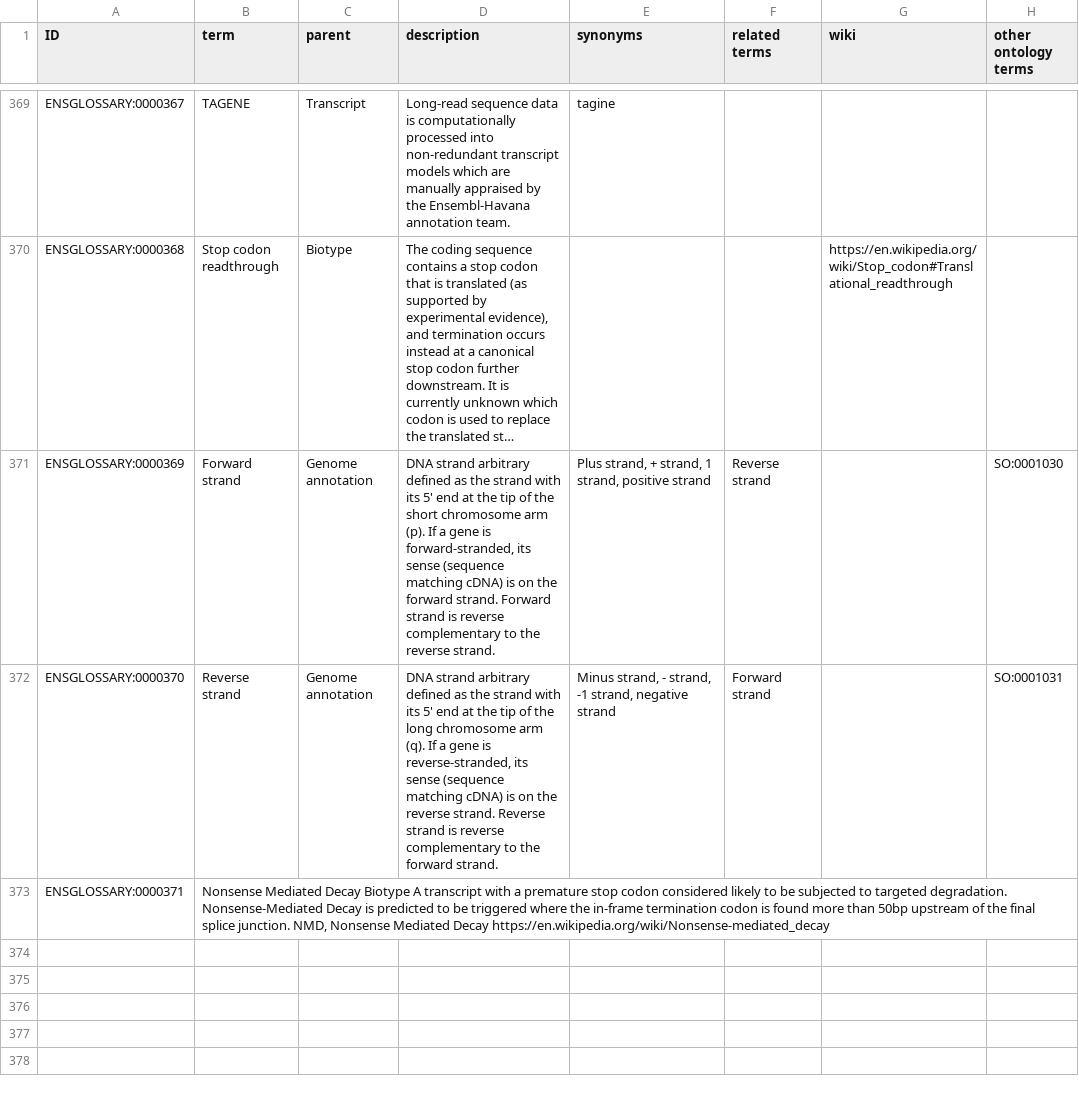
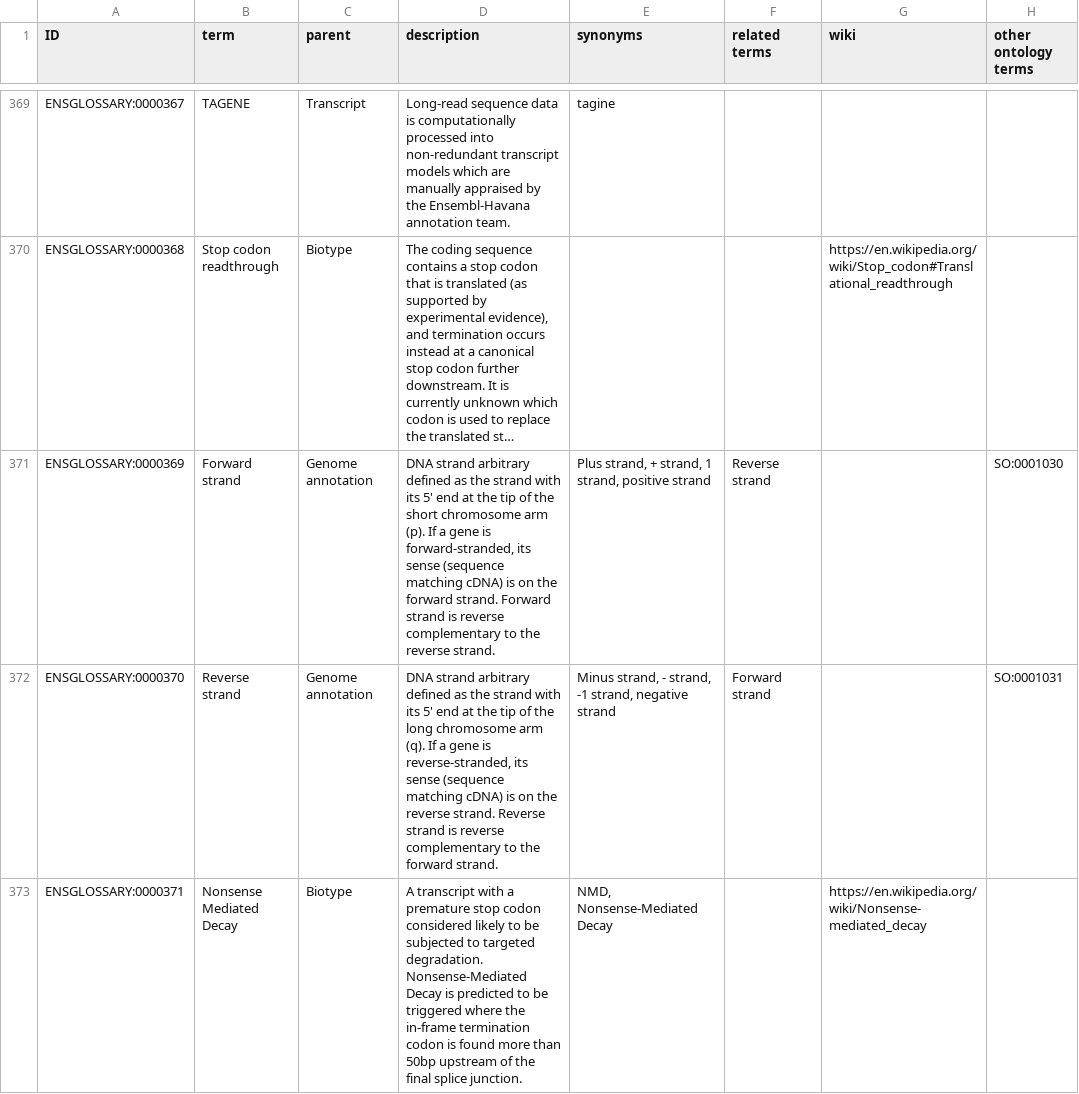
Before and after one commit to Ensembl/ensembl-glossary, a TSV file: src/templates/ontology.tsv, drawn as a sheet; only a part is shown, gaps mark what is left out; long unchanged cells end in …; the diff names each change by its address in the sheet, - before the commit and + after, or states it on an @@ line.

Commit message:
Update ontology.tsv

```diff
--- a/src/templates/ontology.tsv
+++ b/src/templates/ontology.tsv
-B373 (term): …Mediated Decay Biotype A transcript with a premature stop codon considered likely to be subjected to targeted degradation. Nonsense-Mediated Decay is predicted to be triggered where the in-frame termination codon is found more than 50bp upstream of the final splice junction. NMD, Nonsense Mediated Decay https://en.wikipedia.org/wiki/Nonsense-mediated_decay
+B373 (term): …Mediated Decay
-C373 (parent): (empty)
+C373 (parent): Biotype
-D373 (description): (empty)
+D373 (description): A transcript with a premature stop codon considered likely to be subjected to targeted degradation. Nonsense-Mediated Decay is predicted to be triggered where the in-frame termination codon is found more than 50bp upstream of the final splice junction.
-E373 (synonyms): (empty)
+E373 (synonyms): NMD, Nonsense-Mediated Decay
-G373 (wiki): (empty)
+G373 (wiki): https://en.wikipedia.org/wiki/Nonsense-mediated_decay
```
